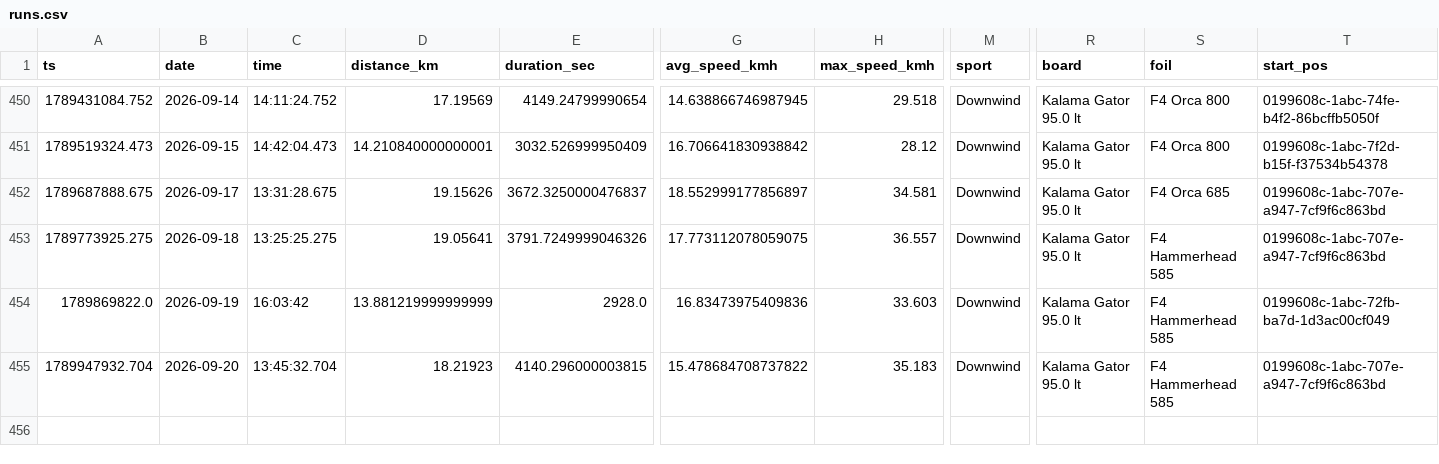
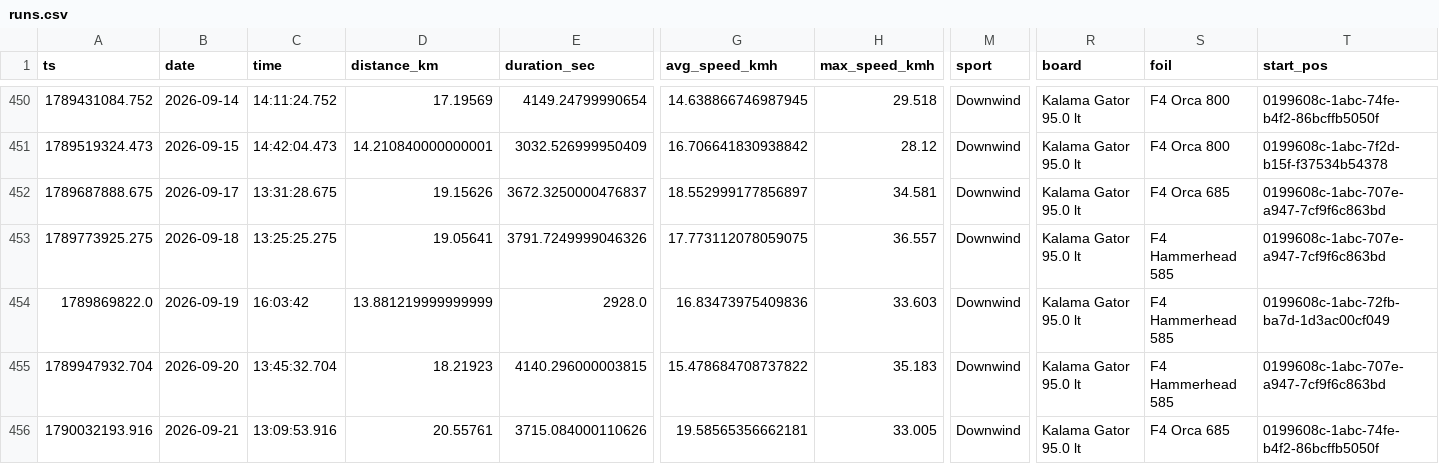
Before and after one commit to dustin/dwp, a CSV file: web/src/data/runs.csv, drawn as a sheet; only a part is shown, gaps mark what is left out; rows hold the shown columns only; the diff names each change by its address in the sheet, - before the commit and + after, or states it on an @@ line.

```diff
--- a/web/src/data/runs.csv
+++ b/web/src/data/runs.csv
+row 456: 1790032193.916 | 2026-09-21 | 13:09:53.916 | 20.55761 | 3715.084000110626 | 19.58565356662181 | 33.005 | Downwind | Kalama Gator 95.0 lt | F4 Orca 685 | 0199608c-1abc-74fe-b4f2-86bcffb5050f
```
Also changed, not shown: web/src/data/crashes.csv, 1 other file.
